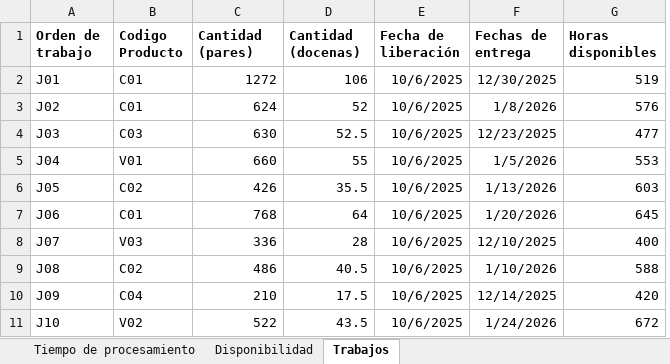
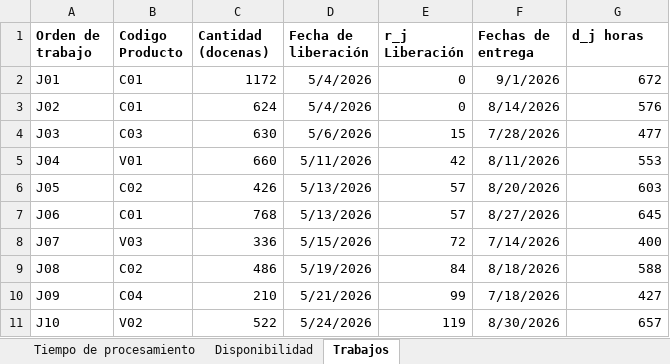
Before and after one commit to luisaghs/Flow-shop-sublotes-consistentes, an Excel workbook: BD_HFS.xlsx, sheet Trabajos, drawn as a sheet; values as stored, in another font and other column widths than the file's, no borders; removed rows and columns are numbered as before the commit, all else as after; the diff names each change by its address in the sheet, - before the commit and + after, or states it on an @@ line.

```diff
--- a/BD_HFS.xlsx (sheet Trabajos)
+++ b/BD_HFS.xlsx (sheet Trabajos)
-column D (Cantidad (docenas)), rows 2-11: 106 | 52 | 52.5 | 55 | 35.5 | 64 | 28 | 40.5 | 17.5 | 43.5
+column E (r_j Liberación), rows 2-11: 0 | 0 | 15 | 42 | 57 | 57 | 72 | 84 | 99 | 119
-C1: Cantidad (pares)
+C1: Cantidad (docenas)
-G1: Horas disponibles
+G1: d_j horas
-C2 (Cantidad (docenas)): 1272
+C2 (Cantidad (docenas)): 1172
-D2:D3 (Fecha de liberación): 10/6/2025
+D2:D3 (Fecha de liberación): 5/4/2026
-F2 (Fechas de entrega): 12/30/2025
+F2 (Fechas de entrega): 9/1/2026
-G2 (d_j horas): 519
+G2 (d_j horas): 672
-F3 (Fechas de entrega): 1/8/2026
+F3 (Fechas de entrega): 8/14/2026
-D4 (Fecha de liberación): 10/6/2025
+D4 (Fecha de liberación): 5/6/2026
-F4 (Fechas de entrega): 12/23/2025
+F4 (Fechas de entrega): 7/28/2026
-D5 (Fecha de liberación): 10/6/2025
+D5 (Fecha de liberación): 5/11/2026
-F5 (Fechas de entrega): 1/5/2026
+F5 (Fechas de entrega): 8/11/2026
-D6:D7 (Fecha de liberación): 10/6/2025
+D6:D7 (Fecha de liberación): 5/13/2026
-F6 (Fechas de entrega): 1/13/2026
+F6 (Fechas de entrega): 8/20/2026
-F7 (Fechas de entrega): 1/20/2026
+F7 (Fechas de entrega): 8/27/2026
-D8 (Fecha de liberación): 10/6/2025
+D8 (Fecha de liberación): 5/15/2026
-F8 (Fechas de entrega): 12/10/2025
+F8 (Fechas de entrega): 7/14/2026
-D9 (Fecha de liberación): 10/6/2025
+D9 (Fecha de liberación): 5/19/2026
-F9 (Fechas de entrega): 1/10/2026
+F9 (Fechas de entrega): 8/18/2026
-D10 (Fecha de liberación): 10/6/2025
+D10 (Fecha de liberación): 5/21/2026
-F10 (Fechas de entrega): 12/14/2025
+F10 (Fechas de entrega): 7/18/2026
-G10 (d_j horas): 420
+G10 (d_j horas): 427
-D11 (Fecha de liberación): 10/6/2025
+D11 (Fecha de liberación): 5/24/2026
-F11 (Fechas de entrega): 1/24/2026
+F11 (Fechas de entrega): 8/30/2026
-G11 (d_j horas): 672
+G11 (d_j horas): 657
```
Also changed, not shown: sheet Disponibilidad, sheet Tiempo de procesamiento, formulas that keep their value, 3 other files.
